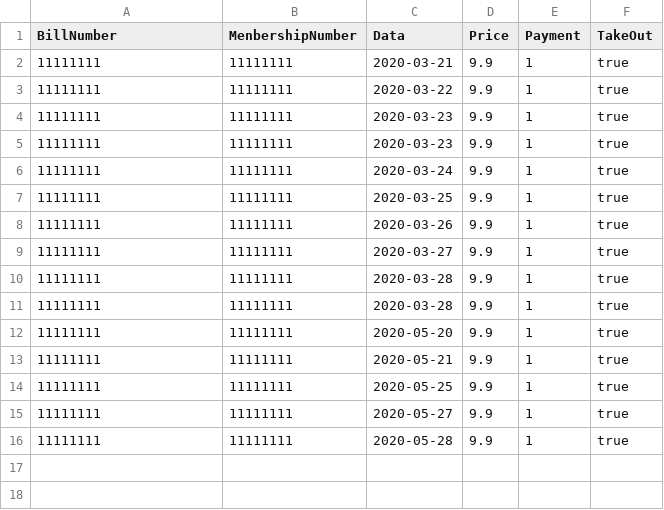
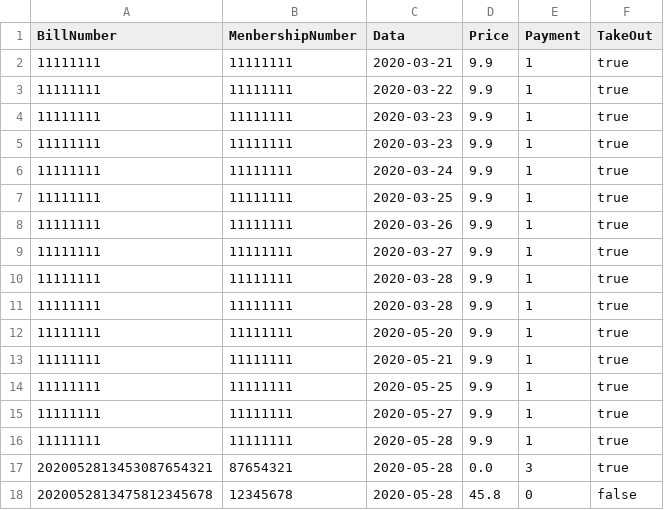
Before and after one commit to Myselfwell/RestaurantsSystem, a CSV file: src/Database/BillList.csv, drawn as a sheet; the diff names each change by its address in the sheet, - before the commit and + after, or states it on an @@ line.

```diff
--- a/src/Database/BillList.csv
+++ b/src/Database/BillList.csv
+row 17: 2020052813453087654321 | 87654321 | 2020-05-28 | 0.0 | 3 | true
+row 18: 2020052813475812345678 | 12345678 | 2020-05-28 | 45.8 | 0 | false
```
Also changed, not shown: src/Database/MenuList.csv, src/Database/UserList.csv, 14 other files.
